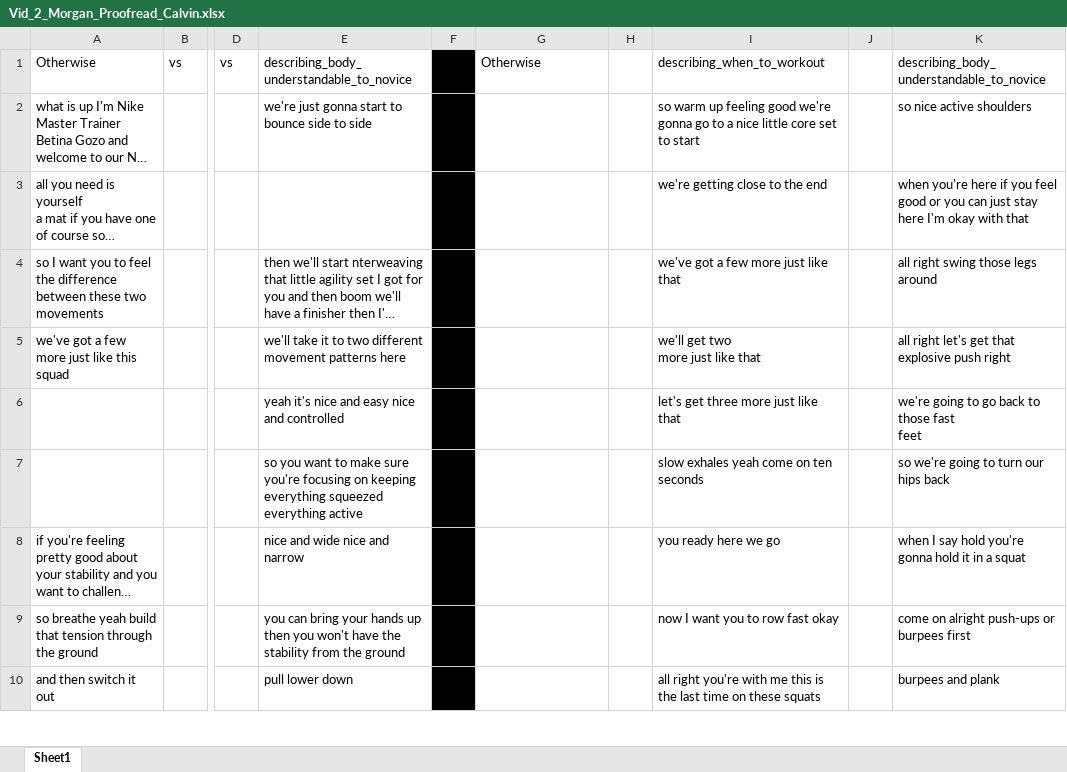
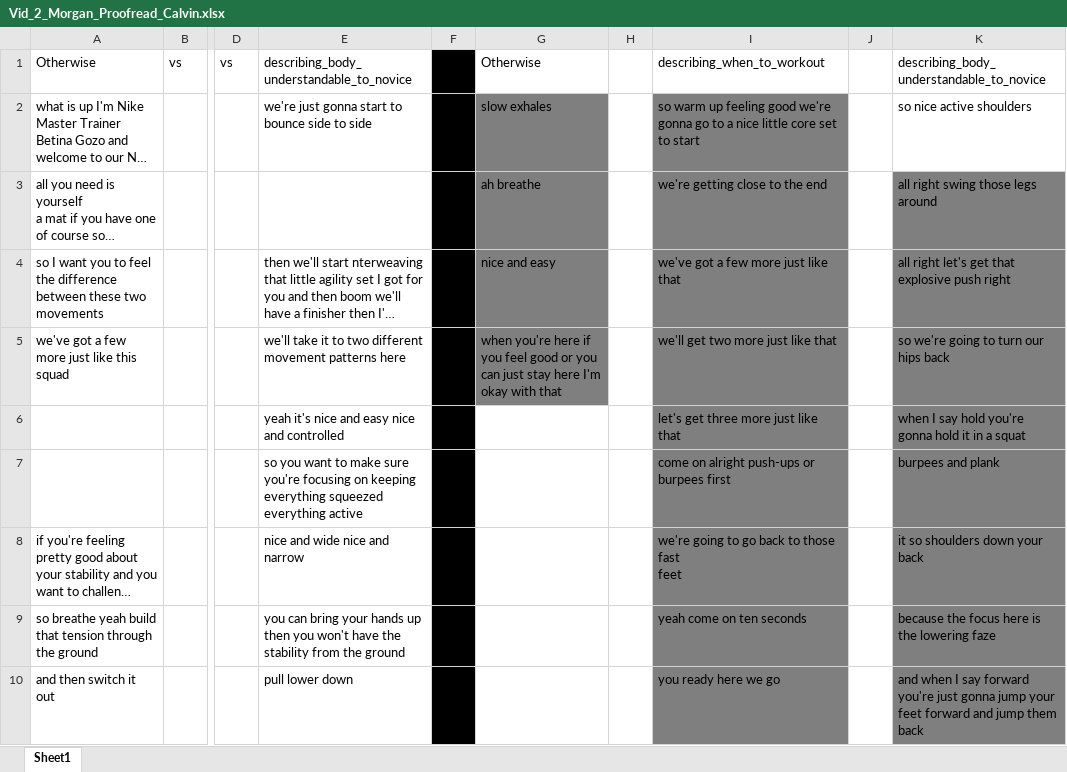
Before and after one commit to krrun16/AerobicTextReview, an Excel workbook: Classifications/Vid_2_Morgan_Proofread_Calvin.xlsx, sheet Sheet1, drawn as a sheet; only a part is shown, gaps mark what is left out; long unchanged cells end in …; values as stored, in another font and other column widths than the file's, no borders; ↵ is a line break in a cell; the diff covers the shown part only; the diff names each change by its address in the sheet, - before the commit and + after, or states it on an @@ line.

```diff
--- a/Classifications/Vid_2_Morgan_Proofread_Calvin.xlsx (sheet Sheet1)
+++ b/Classifications/Vid_2_Morgan_Proofread_Calvin.xlsx (sheet Sheet1)
-G2: (empty)
+G2: slow exhales
-G2:G5 fill: none
+G2:G5 fill: #7F7F7F
-I2:I10 fill: none
+I2:I10 fill: #7F7F7F
-G3: (empty)
+G3: ah breathe
-K3: when you're here if you feel good or you can just stay here I'm okay with that
+K3: all right swing those legs around
-K3:K10 fill: none
+K3:K10 fill: #7F7F7F
-G4: (empty)
+G4: nice and easy
-K4: all right swing those legs around
+K4: all right let's get that explosive push right
-G5: (empty)
+G5: when you're here if you feel good or you can just stay here I'm okay with that
-I5: we'll get two ↵ more just like that
+I5: we'll get two more just like that
-K5: all right let's get that explosive push right
+K5: so we're going to turn our hips back
-K6: we're going to go back to those fast ↵ feet
+K6: when I say hold you're gonna hold it in a squat
-I7: slow exhales yeah come on ten seconds
+I7: come on alright push-ups or burpees first
-K7: so we're going to turn our hips back
+K7: burpees and plank
-I8: you ready here we go
+I8: we're going to go back to those fast ↵ feet
-K8: when I say hold you're gonna hold it in a squat
+K8: it so shoulders down your back
-I9: now I want you to row fast okay
+I9: yeah come on ten seconds
-K9: come on alright push-ups or burpees first
+K9: because the focus here is the lowering faze
-I10: all right you're with me this is the last time on these squats
+I10: you ready here we go
-K10: burpees and plank
+K10: and when I say forward you're just gonna jump your feet forward and jump them back
```
Also changed, not shown: 30 edited cells and cell formats elsewhere in this sheet, Classifications/Vid_1_Morgan_Proofread_Calvin.xlsx, Classifications/Vid_3_Morgan_Proofread_Calvin.xlsx, 2 other files.
